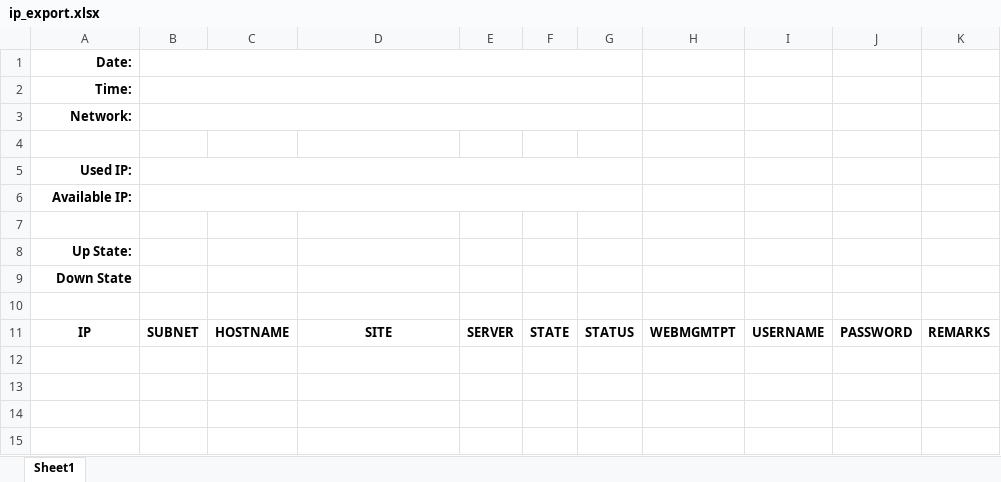
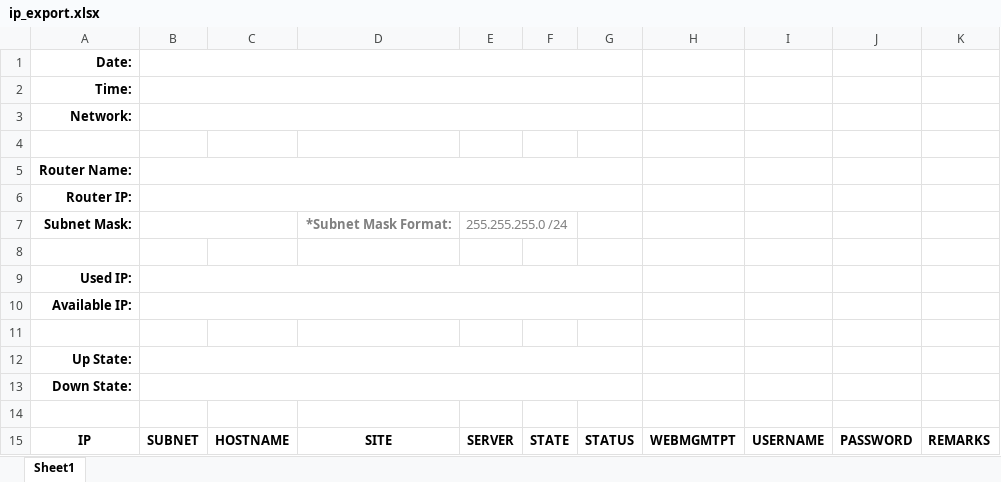
Before and after one commit to ianp613/Inventory-System, an Excel workbook: Inventory/assets/files/ip_export.xlsx, sheet Sheet1, drawn as a sheet; values as stored, in another font and other column widths than the file's, no borders; addresses are those after the commit; the diff names each change by its address in the sheet, - before the commit and + after, or states it on an @@ line.

Commit message:
04182026 - Fix routers and ip address module.

```diff
--- a/Inventory/assets/files/ip_export.xlsx (sheet Sheet1)
+++ b/Inventory/assets/files/ip_export.xlsx (sheet Sheet1)
+row 5: Router Name:
+row 6: Router IP:
+row 7: Subnet Mask: |  |  | *Subnet Mask Format: | 255.255.255.0 /24
+row 8: (empty)
+B12:G12 merged
-A13: Down State
+A13: Down State:
+B13:G13 merged
```
Also changed, not shown: 11 other files.
